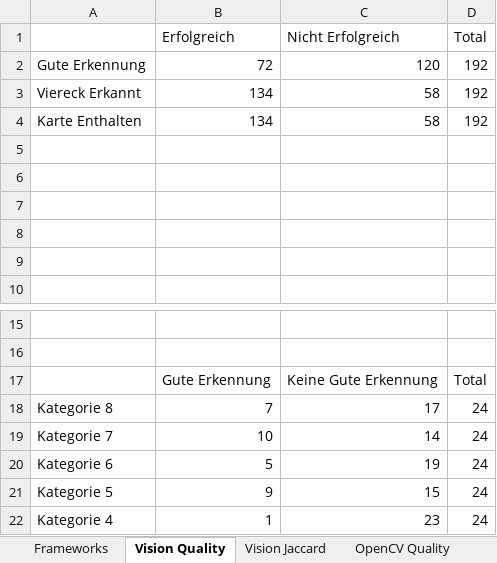
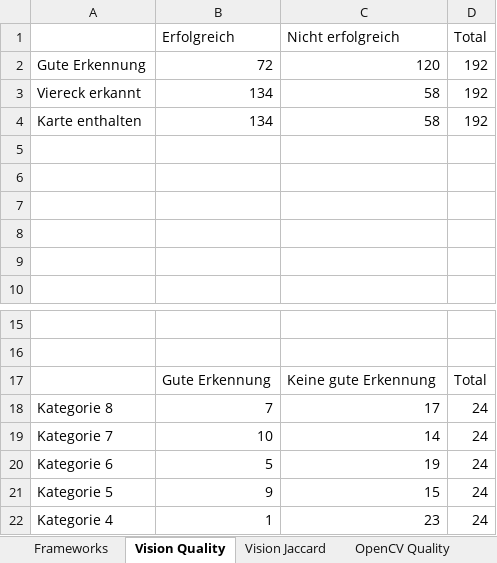
Before and after one commit to erikmartens/bachelorthesis, an Excel workbook: evaluation images/auswertung/Auswertung.xlsx, sheet Vision Quality, drawn as a sheet; only a part is shown, gaps mark what is left out; values as stored, in another font and other column widths than the file's, no borders; charts and pictures not drawn; the diff names each change by its address in the sheet, - before the commit and + after, or states it on an @@ line.

```diff
--- a/evaluation images/auswertung/Auswertung.xlsx (sheet Vision Quality)
+++ b/evaluation images/auswertung/Auswertung.xlsx (sheet Vision Quality)
-C1: Nicht Erfolgreich
+C1: Nicht erfolgreich
-A3: Viereck Erkannt
+A3: Viereck erkannt
-A4: Karte Enthalten
+A4: Karte enthalten
-C17 (Nicht erfolgreich): Keine Gute Erkennung
+C17 (Nicht erfolgreich): Keine gute Erkennung
```
Also changed, not shown: sheet OpenCV Quality, charts or pictures, 1 other file.
